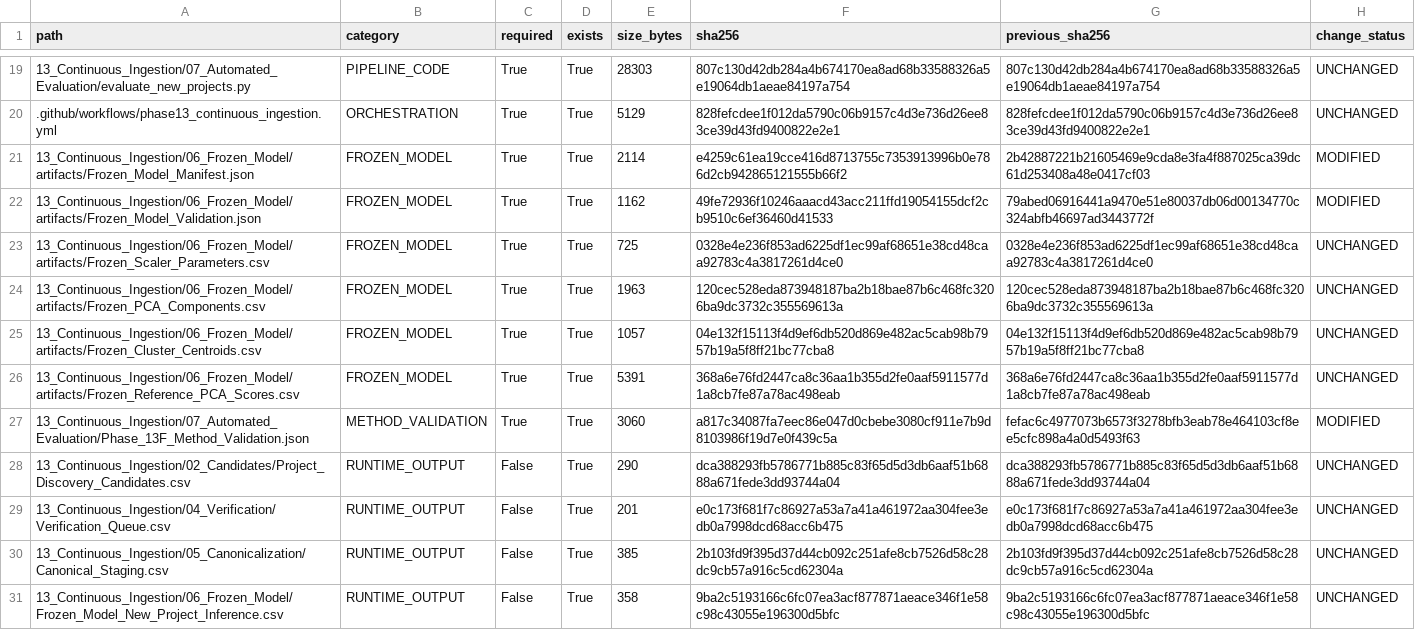
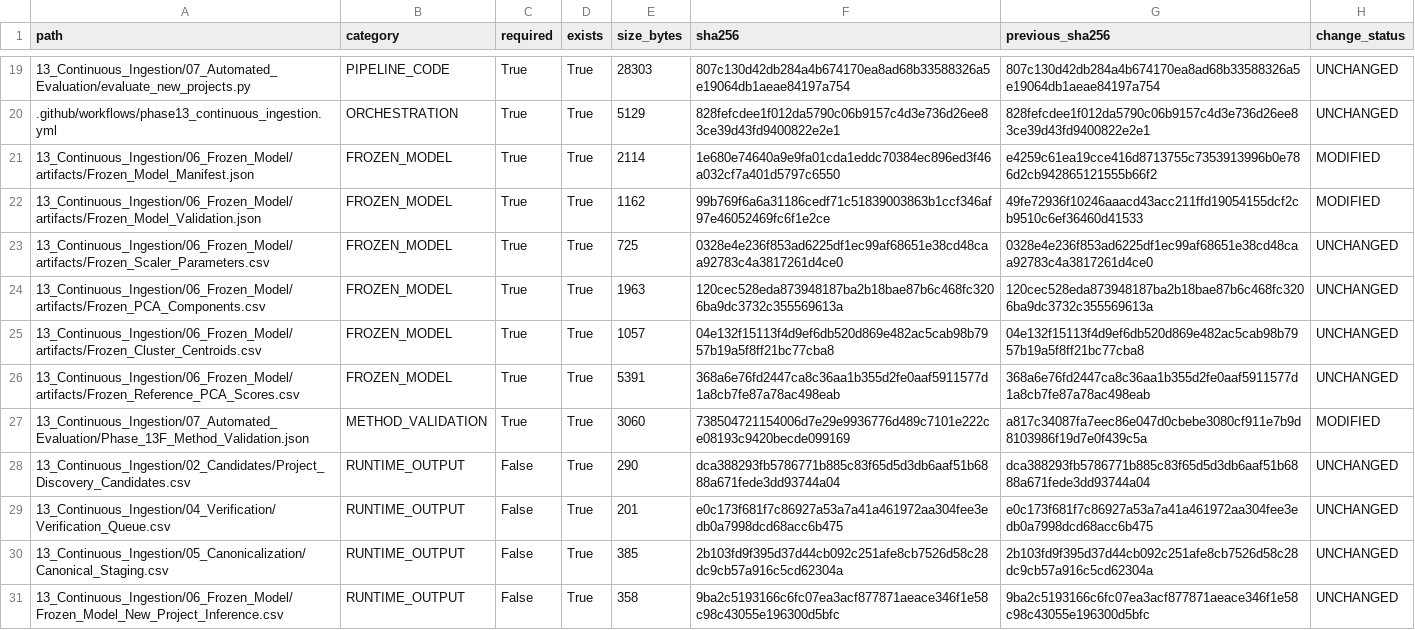
Before and after one commit to Rahul787-ai/Semiconductor-Credit-Risk-ML-main, a CSV file: 13_Continuous_Ingestion/08_Governance/Phase_13I_Artifact_Hashes.csv, drawn as a sheet; only a part is shown, gaps mark what is left out.

```diff
--- a/13_Continuous_Ingestion/08_Governance/Phase_13I_Artifact_Hashes.csv
+++ b/13_Continuous_Ingestion/08_Governance/Phase_13I_Artifact_Hashes.csv
@@ -20,4 +20,4 @@ path,category,required,exists,size_bytes,sha256,previous_sha256,change_status
 .github/workflows/phase13_continuous_ingestion.yml,ORCHESTRATION,True,True,5129,828fefcdee1f012da5790c06b9157c4d3e736d26ee83ce39d43fd9400822e2e1,828fefcdee1f012da5790c06b9157c4d3e736d26ee83ce39d43fd9400822e2e1,UNCHANGED
-13_Continuous_Ingestion/06_Frozen_Model/artifacts/Frozen_Model_Manifest.json,FROZEN_MODEL,True,True,2114,e4259c61ea19cce416d8713755c7353913996b0e786d2cb942865121555b66f2,2b42887221b21605469e9cda8e3fa4f887025ca39dc61d253408a48e0417cf03,MODIFIED
-13_Continuous_Ingestion/06_Frozen_Model/artifacts/Frozen_Model_Validation.json,FROZEN_MODEL,True,True,1162,49fe72936f10246aaacd43acc211ffd19054155dcf2cb9510c6ef36460d41533,79abed06916441a9470e51e80037db06d00134770c324abfb46697ad3443772f,MODIFIED
+13_Continuous_Ingestion/06_Frozen_Model/artifacts/Frozen_Model_Manifest.json,FROZEN_MODEL,True,True,2114,1e680e74640a9e9fa01cda1eddc70384ec896ed3f46a032cf7a401d5797c6550,e4259c61ea19cce416d8713755c7353913996b0e786d2cb942865121555b66f2,MODIFIED
+13_Continuous_Ingestion/06_Frozen_Model/artifacts/Frozen_Model_Validation.json,FROZEN_MODEL,True,True,1162,99b769f6a6a31186cedf71c51839003863b1ccf346af97e46052469fc6f1e2ce,49fe72936f10246aaacd43acc211ffd19054155dcf2cb9510c6ef36460d41533,MODIFIED
 13_Continuous_Ingestion/06_Frozen_Model/artifacts/Frozen_Scaler_Parameters.csv,FROZEN_MODEL,True,True,725,0328e4e236f853ad6225df1ec99af68651e38cd48caa92783c4a3817261d4ce0,0328e4e236f853ad6225df1ec99af68651e38cd48caa92783c4a3817261d4ce0,UNCHANGED
@@ -26,3 +26,3 @@ path,category,required,exists,size_bytes,sha256,previous_sha256,change_status
 13_Continuous_Ingestion/06_Frozen_Model/artifacts/Frozen_Reference_PCA_Scores.csv,FROZEN_MODEL,True,True,5391,368a6e76fd2447ca8c36aa1b355d2fe0aaf5911577d1a8cb7fe87a78ac498eab,368a6e76fd2447ca8c36aa1b355d2fe0aaf5911577d1a8cb7fe87a78ac498eab,UNCHANGED
-13_Continuous_Ingestion/07_Automated_Evaluation/Phase_13F_Method_Validation.json,METHOD_VALIDATION,True,True,3060,a817c34087fa7eec86e047d0cbebe3080cf911e7b9d8103986f19d7e0f439c5a,fefac6c4977073b6573f3278bfb3eab78e464103cf8ee5cfc898a4a0d5493f63,MODIFIED
+13_Continuous_Ingestion/07_Automated_Evaluation/Phase_13F_Method_Validation.json,METHOD_VALIDATION,True,True,3060,738504721154006d7e29e9936776d489c7101e222ce08193c9420becde099169,a817c34087fa7eec86e047d0cbebe3080cf911e7b9d8103986f19d7e0f439c5a,MODIFIED
 13_Continuous_Ingestion/02_Candidates/Project_Discovery_Candidates.csv,RUNTIME_OUTPUT,False,True,290,dca388293fb5786771b885c83f65d5d3db6aaf51b6888a671fede3dd93744a04,dca388293fb5786771b885c83f65d5d3db6aaf51b6888a671fede3dd93744a04,UNCHANGED
```
Also changed, not shown: 13_Continuous_Ingestion/08_Governance/Phase_13I_Change_Register.csv, 10 other files.
